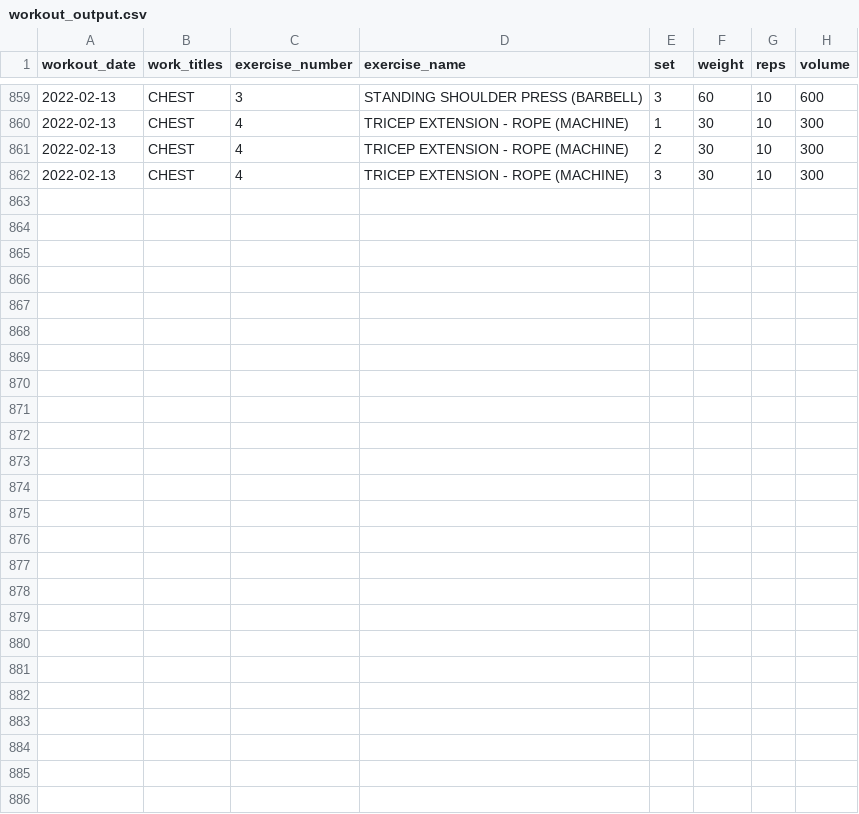
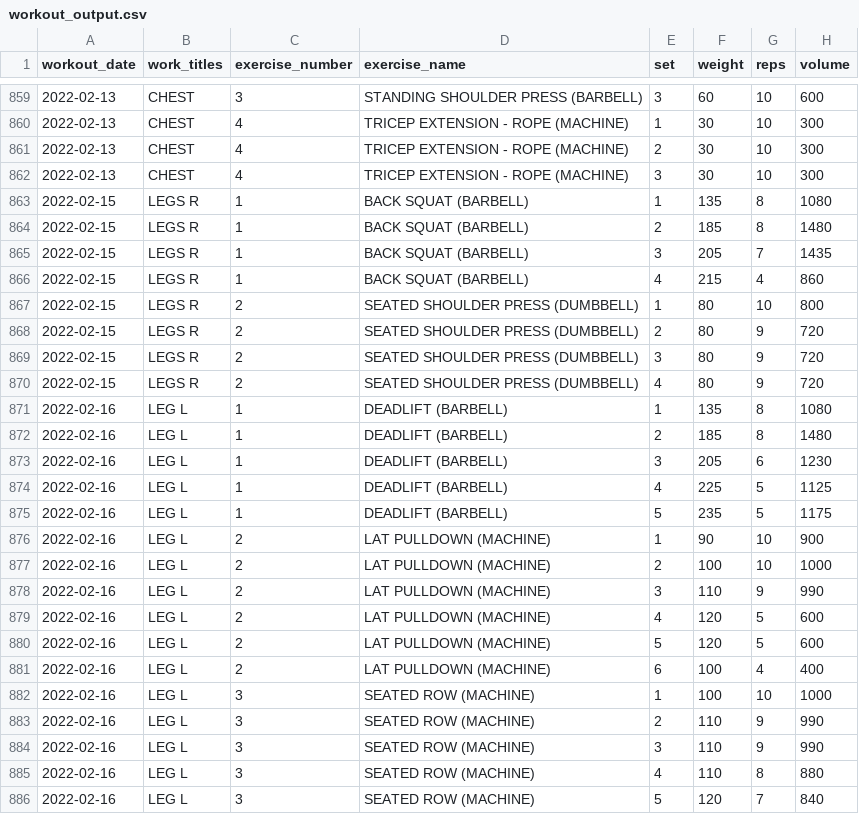
Before and after one commit to jeremybutt09/workout_data, a CSV file: data/workout_output.csv, drawn as a sheet; only a part is shown, gaps mark what is left out.

Commit message:
added new workouts

```diff
--- a/data/workout_output.csv
+++ b/data/workout_output.csv
@@ -862 +862,25 @@ workout_date,work_titles,exercise_number,exercise_name,set,weight,reps,volume
 2022-02-13,CHEST,4,TRICEP EXTENSION - ROPE (MACHINE),3,30,10,300
+2022-02-15,LEGS R,1,BACK SQUAT (BARBELL),1,135,8,1080
+2022-02-15,LEGS R,1,BACK SQUAT (BARBELL),2,185,8,1480
+2022-02-15,LEGS R,1,BACK SQUAT (BARBELL),3,205,7,1435
+2022-02-15,LEGS R,1,BACK SQUAT (BARBELL),4,215,4,860
+2022-02-15,LEGS R,2,SEATED SHOULDER PRESS (DUMBBELL),1,80,10,800
+2022-02-15,LEGS R,2,SEATED SHOULDER PRESS (DUMBBELL),2,80,9,720
+2022-02-15,LEGS R,2,SEATED SHOULDER PRESS (DUMBBELL),3,80,9,720
+2022-02-15,LEGS R,2,SEATED SHOULDER PRESS (DUMBBELL),4,80,9,720
+2022-02-16,LEG L,1,DEADLIFT (BARBELL),1,135,8,1080
+2022-02-16,LEG L,1,DEADLIFT (BARBELL),2,185,8,1480
+2022-02-16,LEG L,1,DEADLIFT (BARBELL),3,205,6,1230
+2022-02-16,LEG L,1,DEADLIFT (BARBELL),4,225,5,1125
+2022-02-16,LEG L,1,DEADLIFT (BARBELL),5,235,5,1175
+2022-02-16,LEG L,2,LAT PULLDOWN (MACHINE),1,90,10,900
+2022-02-16,LEG L,2,LAT PULLDOWN (MACHINE),2,100,10,1000
+2022-02-16,LEG L,2,LAT PULLDOWN (MACHINE),3,110,9,990
+2022-02-16,LEG L,2,LAT PULLDOWN (MACHINE),4,120,5,600
+2022-02-16,LEG L,2,LAT PULLDOWN (MACHINE),5,120,5,600
+2022-02-16,LEG L,2,LAT PULLDOWN (MACHINE),6,100,4,400
+2022-02-16,LEG L,3,SEATED ROW (MACHINE),1,100,10,1000
+2022-02-16,LEG L,3,SEATED ROW (MACHINE),2,110,9,990
+2022-02-16,LEG L,3,SEATED ROW (MACHINE),3,110,9,990
+2022-02-16,LEG L,3,SEATED ROW (MACHINE),4,110,8,880
+2022-02-16,LEG L,3,SEATED ROW (MACHINE),5,120,7,840
```
